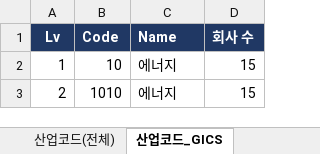
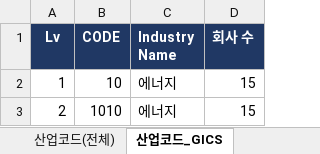
Before and after one commit to Sangjee-Jung/pybo, an Excel workbook: static/산점도분석_List_개발버전.xlsx, sheet 산업코드_GICS, drawn as a sheet; only a part is shown; values as stored, in another font and other column widths than the file's, no borders; conditional formats not drawn; the diff names each change by its address in the sheet, - before the commit and + after, or states it on an @@ line.

```diff
--- a/static/산점도분석_List_개발버전.xlsx (sheet 산업코드_GICS)
+++ b/static/산점도분석_List_개발버전.xlsx (sheet 산업코드_GICS)
-B1: Code
+B1: CODE
-C1: Name
+C1: Industry Name
```
Also changed, not shown: sheet 기업코드_GICS, sheet 산업코드(전체), sheet 기업코드, 5 other files.
